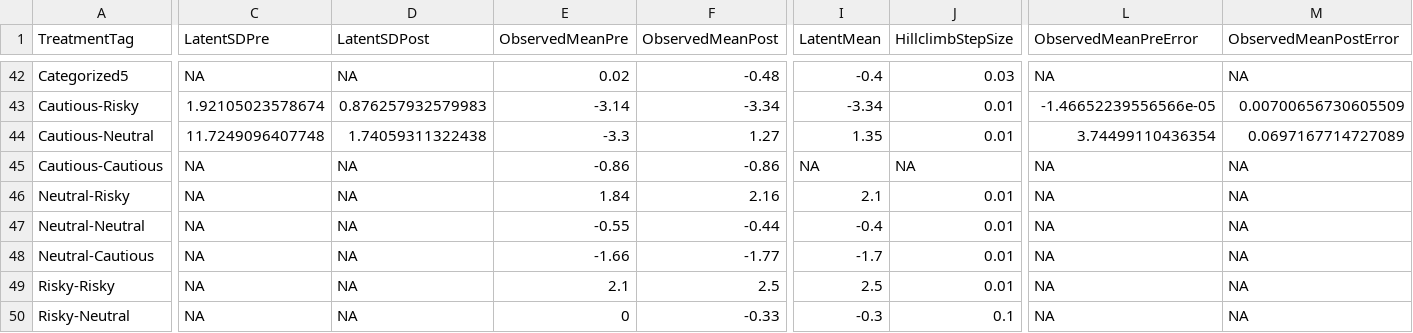
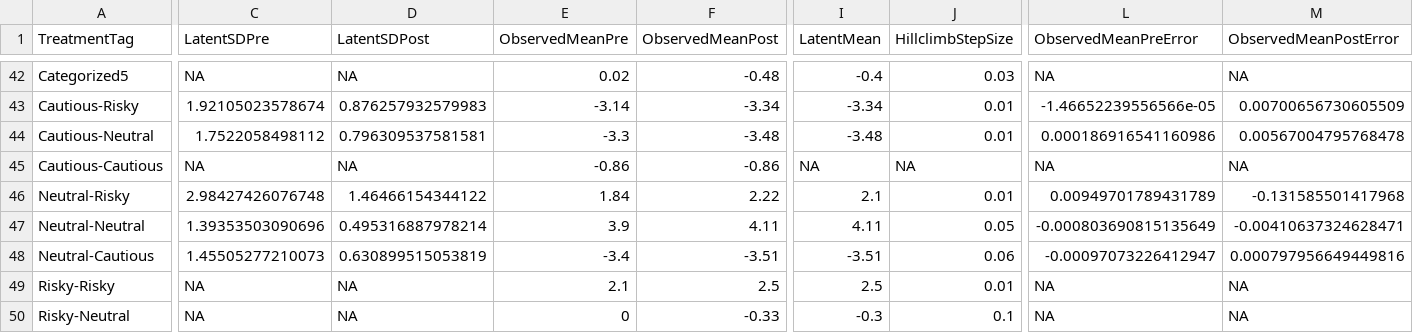
Before and after one commit to mt-digital/gp-statmod, a CSV file: GroupPolarizationStatmod/data/StudiesAnalysis.csv, drawn as a sheet; only a part is shown, gaps mark what is left out; the diff covers the shown part only; the diff names each change by its address in the sheet, - before the commit and + after, or states it on an @@ line.

```diff
--- a/GroupPolarizationStatmod/data/StudiesAnalysis.csv
+++ b/GroupPolarizationStatmod/data/StudiesAnalysis.csv
-C44 (LatentSDPre): 11.7249096407748
+C44 (LatentSDPre): 1.7522058498112
-D44 (LatentSDPost): 1.74059311322438
+D44 (LatentSDPost): 0.796309537581581
-F44 (ObservedMeanPost): 1.27
+F44 (ObservedMeanPost): -3.48
-I44 (LatentMean): 1.35
+I44 (LatentMean): -3.48
-L44 (ObservedMeanPreError): 3.74499110436354
+L44 (ObservedMeanPreError): 0.000186916541160986
-M44 (ObservedMeanPostError): 0.0697167714727089
+M44 (ObservedMeanPostError): 0.00567004795768478
-C46 (LatentSDPre): NA
+C46 (LatentSDPre): 2.98427426076748
-D46 (LatentSDPost): NA
+D46 (LatentSDPost): 1.46466154344122
-F46 (ObservedMeanPost): 2.16
+F46 (ObservedMeanPost): 2.22
-L46 (ObservedMeanPreError): NA
+L46 (ObservedMeanPreError): 0.00949701789431789
-M46 (ObservedMeanPostError): NA
+M46 (ObservedMeanPostError): -0.131585501417968
-C47 (LatentSDPre): NA
+C47 (LatentSDPre): 1.39353503090696
-D47 (LatentSDPost): NA
+D47 (LatentSDPost): 0.495316887978214
-E47 (ObservedMeanPre): -0.55
+E47 (ObservedMeanPre): 3.9
-F47 (ObservedMeanPost): -0.44
+F47 (ObservedMeanPost): 4.11
-I47 (LatentMean): -0.4
+I47 (LatentMean): 4.11
-J47 (HillclimbStepSize): 0.01
+J47 (HillclimbStepSize): 0.05
-L47 (ObservedMeanPreError): NA
+L47 (ObservedMeanPreError): -0.000803690815135649
-M47 (ObservedMeanPostError): NA
+M47 (ObservedMeanPostError): -0.00410637324628471
-C48 (LatentSDPre): NA
+C48 (LatentSDPre): 1.45505277210073
-D48 (LatentSDPost): NA
+D48 (LatentSDPost): 0.630899515053819
-E48 (ObservedMeanPre): -1.66
+E48 (ObservedMeanPre): -3.4
-F48 (ObservedMeanPost): -1.77
+F48 (ObservedMeanPost): -3.51
-I48 (LatentMean): -1.7
+I48 (LatentMean): -3.51
-J48 (HillclimbStepSize): 0.01
+J48 (HillclimbStepSize): 0.06
-L48 (ObservedMeanPreError): NA
+L48 (ObservedMeanPreError): -0.00097073226412947
-M48 (ObservedMeanPostError): NA
+M48 (ObservedMeanPostError): 0.000797956649449816
```
Also changed, not shown: 9 edited cells elsewhere in this file, 1 other file.
